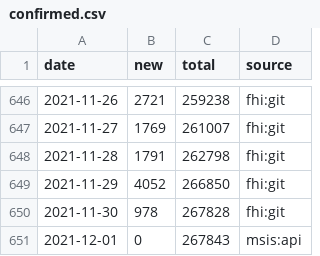
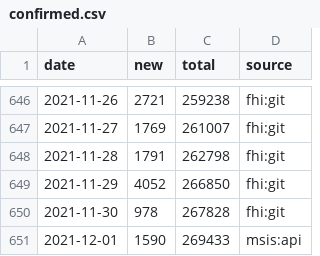
Before and after one commit to frefrik/covid19norge-data, a CSV file: data/confirmed.csv, drawn as a sheet; only a part is shown, gaps mark what is left out.

```diff
--- a/data/confirmed.csv
+++ b/data/confirmed.csv
@@ -650,2 +650,2 @@ date,new,total,source
 2021-11-30,978,267828,fhi:git
-2021-12-01,0,267843,msis:api
+2021-12-01,1590,269433,msis:api
```
Also changed, not shown: 2 other files.
